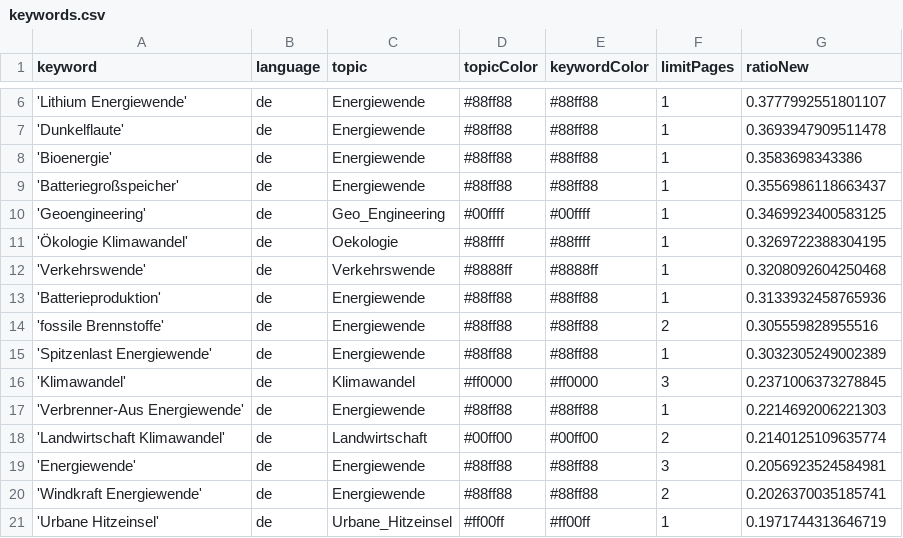
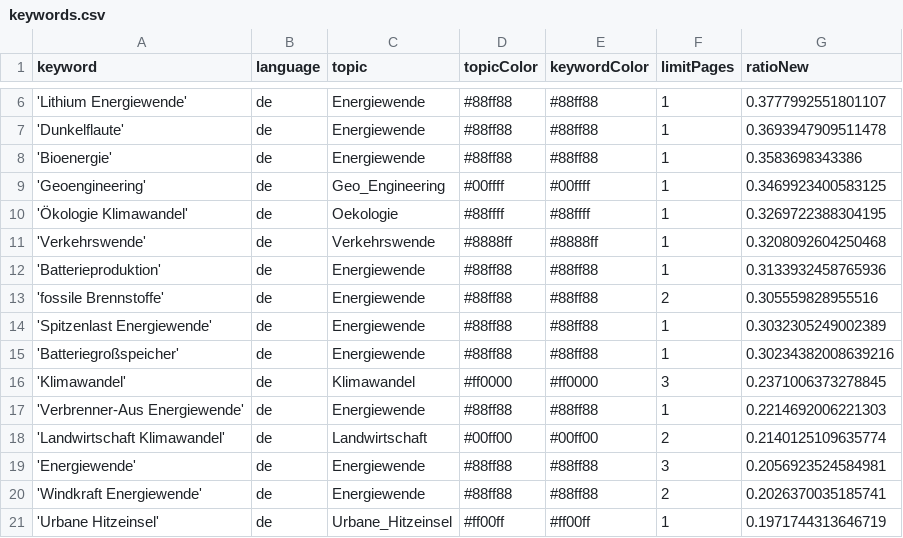
Before and after one commit to daschu83-news/energyIsComing, a CSV file: keywords.csv, drawn as a sheet; only a part is shown, gaps mark what is left out.

Commit message:
Commit from GitHub Actions (harvest:0.0)

```diff
--- a/keywords.csv
+++ b/keywords.csv
@@ -8,3 +8,2 @@ keyword,language,topic,topicColor,keywordColor,limitPages,ratioNew
 'Bioenergie',de,Energiewende,#88ff88,#88ff88,1,0.3583698343386
-'Batteriegroßspeicher',de,Energiewende,#88ff88,#88ff88,1,0.3556986118663437
 'Geoengineering',de,Geo_Engineering,#00ffff,#00ffff,1,0.3469923400583125
@@ -15,2 +14,3 @@ keyword,language,topic,topicColor,keywordColor,limitPages,ratioNew
 'Spitzenlast Energiewende',de,Energiewende,#88ff88,#88ff88,1,0.3032305249002389
+'Batteriegroßspeicher',de,Energiewende,#88ff88,#88ff88,1,0.30234382008639216
 'Klimawandel',de,Klimawandel,#ff0000,#ff0000,3,0.2371006373278845
```
